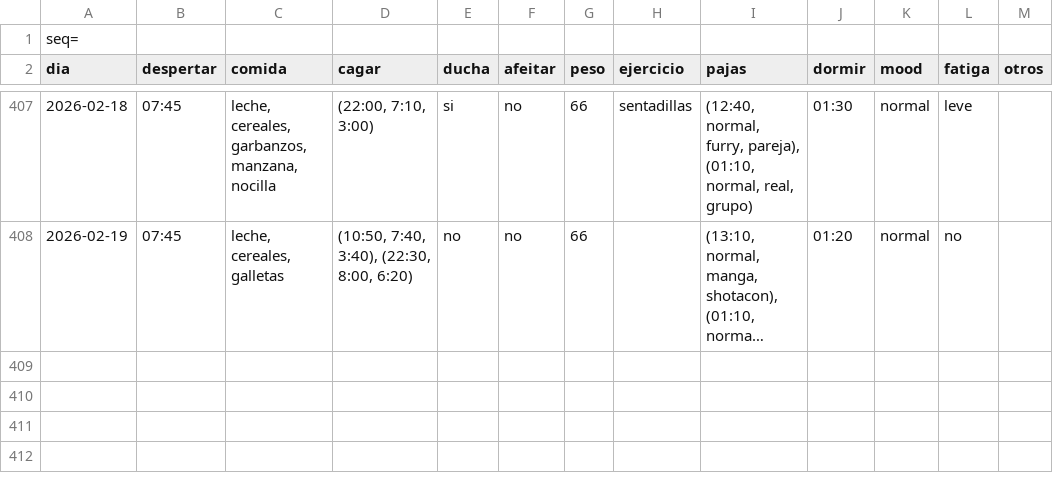
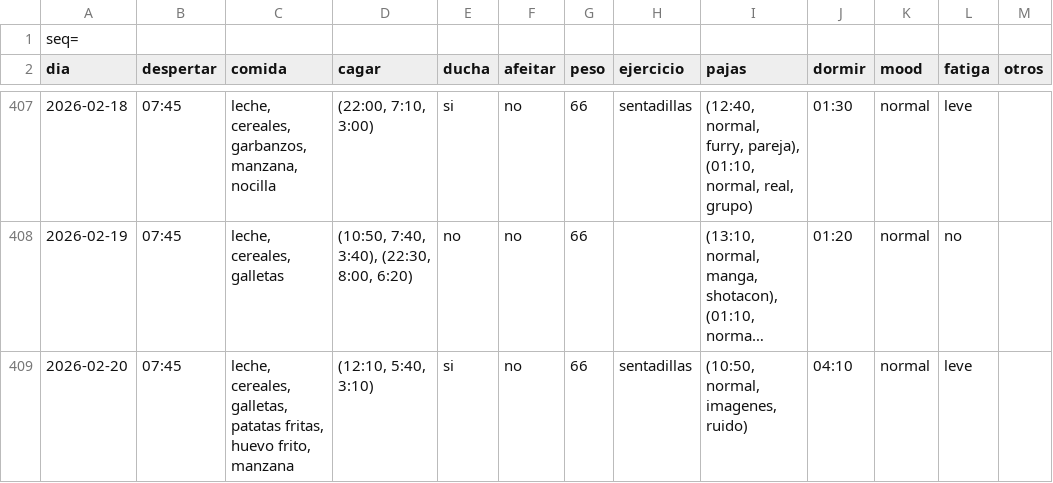
Before and after one commit to megabentilad/Estadisticas, a CSV file: docs/base.csv, drawn as a sheet; only a part is shown, gaps mark what is left out; long unchanged cells end in …; the diff names each change by its address in the sheet, - before the commit and + after, or states it on an @@ line.

Commit message:
Actualizar reporte diario

```diff
--- a/docs/base.csv
+++ b/docs/base.csv
+row 409: 2026-02-20 | 07:45 | leche, cereales, galletas, patatas fritas, huevo frito, manzana | (12:10, 5:40, 3:10) | si | no | 66 | sentadillas | (10:50, normal, imagenes, ruido) | 04:10 | normal | leve
```
